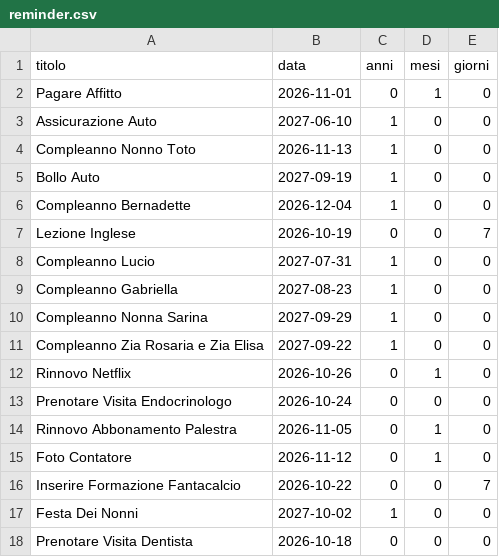
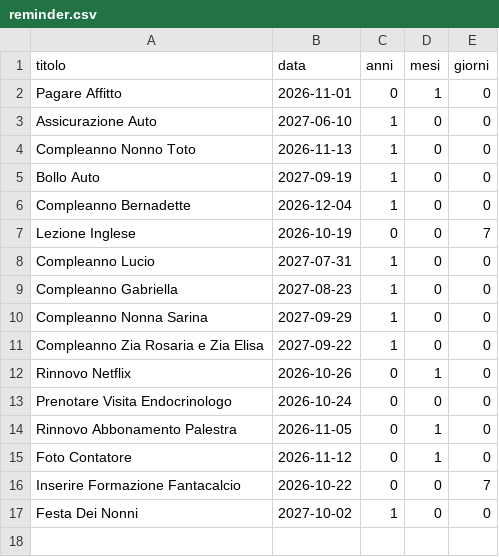
Before and after one commit to Fedegio29/AutomaticReminder, a CSV file: reminder.csv, drawn as a sheet.

```diff
--- a/reminder.csv
+++ b/reminder.csv
@@ -17,2 +17 @@ Inserire Formazione Fantacalcio,2026-10-22,0,0,7
 Festa Dei Nonni,2027-10-02,1,0,0
-Prenotare Visita Dentista,2026-10-18,0,0,0
```
